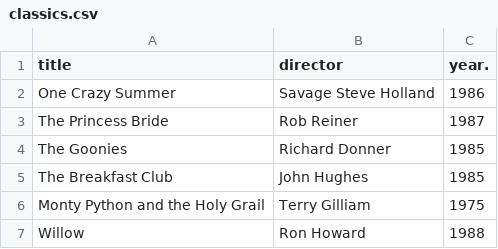
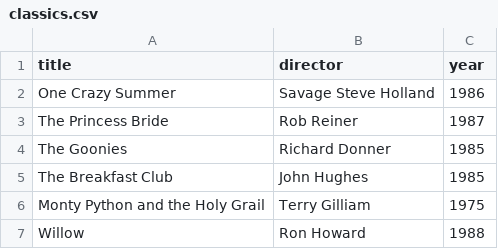
Before and after one commit to luke-vidler/webflyx, a CSV file: classics.csv, drawn as a sheet.

Commit message:
I: fugging around

```diff
--- a/classics.csv
+++ b/classics.csv
@@ -1,2 +1,2 @@
-title, director, year.
+title, director, year
 One Crazy Summer, Savage Steve Holland, 1986
```
